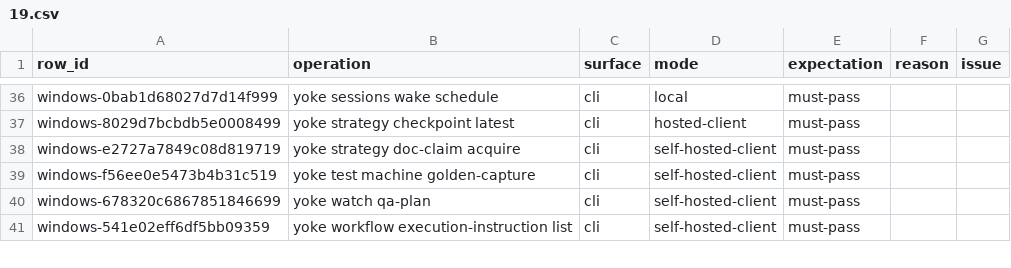
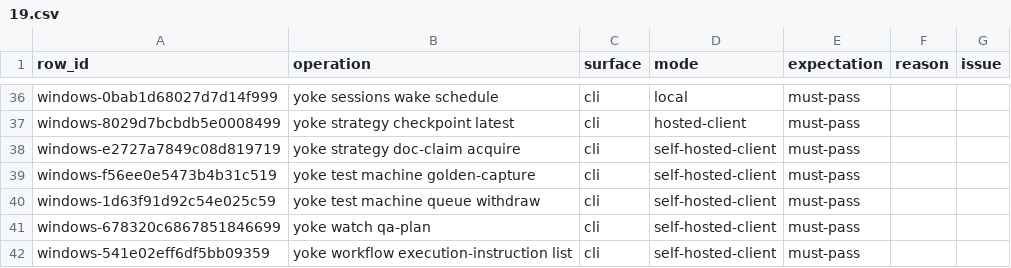
Before and after one commit to upyoke/yoke, a CSV file: docs/verification/windows-ledger/19.csv, drawn as a sheet; only a part is shown, gaps mark what is left out.

Commit message:
Release Test Machine queue places after waiver or withdrawal

```diff
--- a/docs/verification/windows-ledger/19.csv
+++ b/docs/verification/windows-ledger/19.csv
@@ -39,2 +39,3 @@ windows-e2727a7849c08d819719,yoke strategy doc-claim acquire,cli,self-hosted-cli
 windows-f56ee0e5473b4b31c519,yoke test machine golden-capture,cli,self-hosted-client,must-pass,,
+windows-1d63f91d92c54e025c59,yoke test machine queue withdraw,cli,self-hosted-client,must-pass,,
 windows-678320c6867851846699,yoke watch qa-plan,cli,self-hosted-client,must-pass,,
```
Also changed, not shown: docs/verification/windows-ledger/08.csv, docs/verification/windows-ledger/09.csv, 18 other files.
